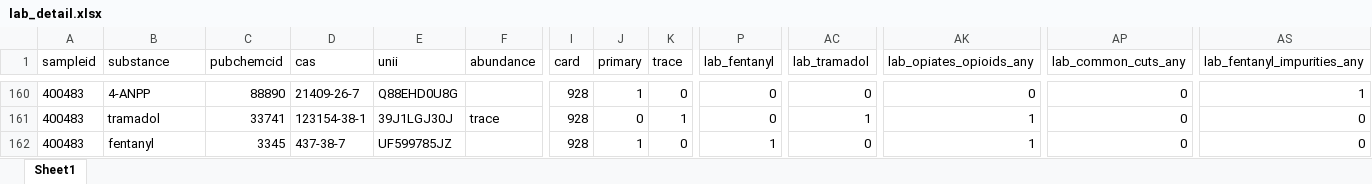
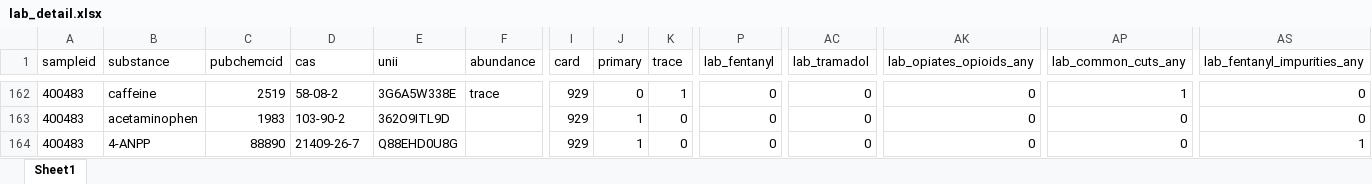
Before and after one commit to opioiddatalab/drugchecking, an Excel workbook: datasets/selfservice/hnc/lab_detail.xlsx, sheet Sheet1, drawn as a sheet; only a part is shown, gaps mark what is left out; values as stored, in another font and other column widths than the file's, no borders; addresses are those after the commit; the diff covers the shown part only; the diff names each change by its address in the sheet, - before the commit and + after, or states it on an @@ line.

```diff
--- a/datasets/selfservice/hnc/lab_detail.xlsx (sheet Sheet1)
+++ b/datasets/selfservice/hnc/lab_detail.xlsx (sheet Sheet1)
-B162 (substance): 4-ANPP
+B162 (substance): caffeine
-C162 (pubchemcid): 88890
+C162 (pubchemcid): 2519
-D162 (cas): 21409-26-7
+D162 (cas): 58-08-2
-E162 (unii): Q88EHD0U8G
+E162 (unii): 3G6A5W338E
-F162 (abundance): (empty)
+F162 (abundance): trace
-I162:I164 (card): 928
+I162:I164 (card): 929
-J162 (primary): 1
+J162 (primary): 0
-K162 (trace): 0
+K162 (trace): 1
-AP162 (lab_common_cuts_any): 0
+AP162 (lab_common_cuts_any): 1
-AS162 (lab_fentanyl_impurities_any): 1
+AS162 (lab_fentanyl_impurities_any): 0
-B163 (substance): tramadol
+B163 (substance): acetaminophen
-C163 (pubchemcid): 33741
+C163 (pubchemcid): 1983
-D163 (cas): 123154-38-1
+D163 (cas): 103-90-2
-E163 (unii): 39J1LGJ30J
+E163 (unii): 362O9ITL9D
-F163 (abundance): trace
+F163 (abundance): (empty)
-J163 (primary): 0
+J163 (primary): 1
-K163 (trace): 1
+K163 (trace): 0
-AC163 (lab_tramadol): 1
+AC163 (lab_tramadol): 0
-AK163:AK164 (lab_opiates_opioids_any): 1
+AK163:AK164 (lab_opiates_opioids_any): 0
-B164 (substance): fentanyl
+B164 (substance): 4-ANPP
-C164 (pubchemcid): 3345
+C164 (pubchemcid): 88890
-D164 (cas): 437-38-7
+D164 (cas): 21409-26-7
-E164 (unii): UF599785JZ
+E164 (unii): Q88EHD0U8G
-P164 (lab_fentanyl): 1
+P164 (lab_fentanyl): 0
-AS164 (lab_fentanyl_impurities_any): 0
+AS164 (lab_fentanyl_impurities_any): 1
```
Also changed, not shown: 2 added rows, 73 moved rows and 63 edited cells elsewhere in this sheet, datasets/labservice/unc_gcms.xlsx, datasets/nc/nc_analysis_dataset.xlsx, 51 other files.
